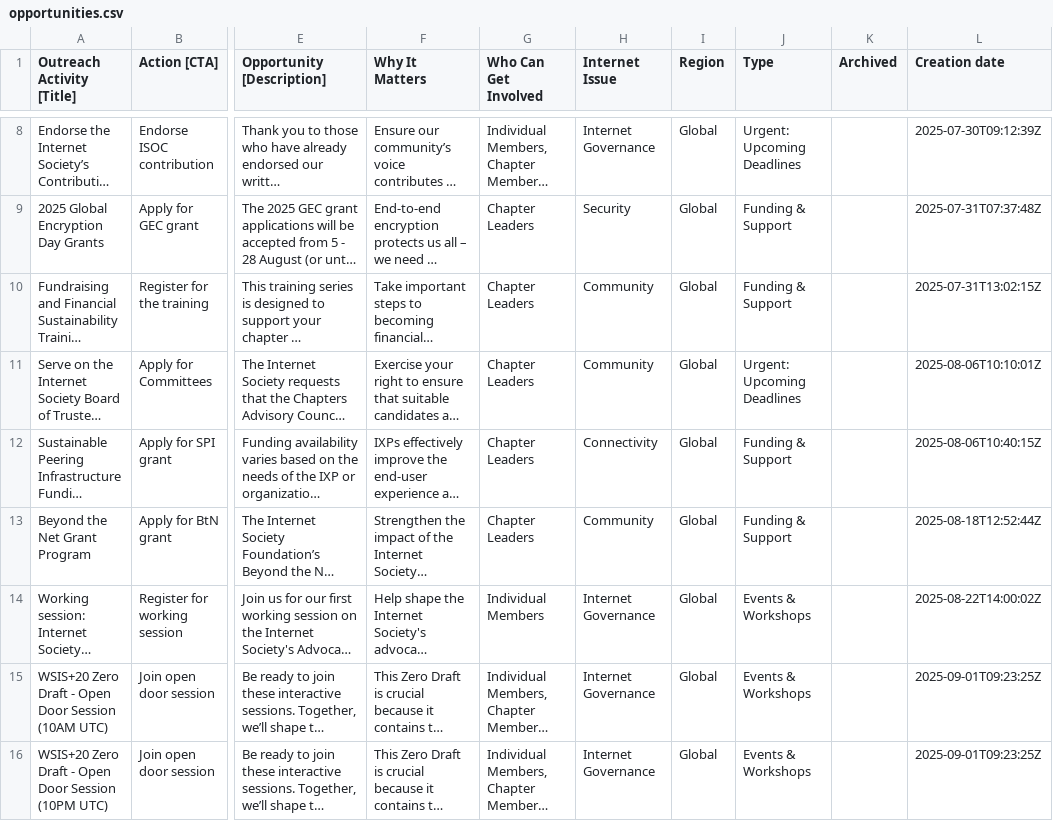
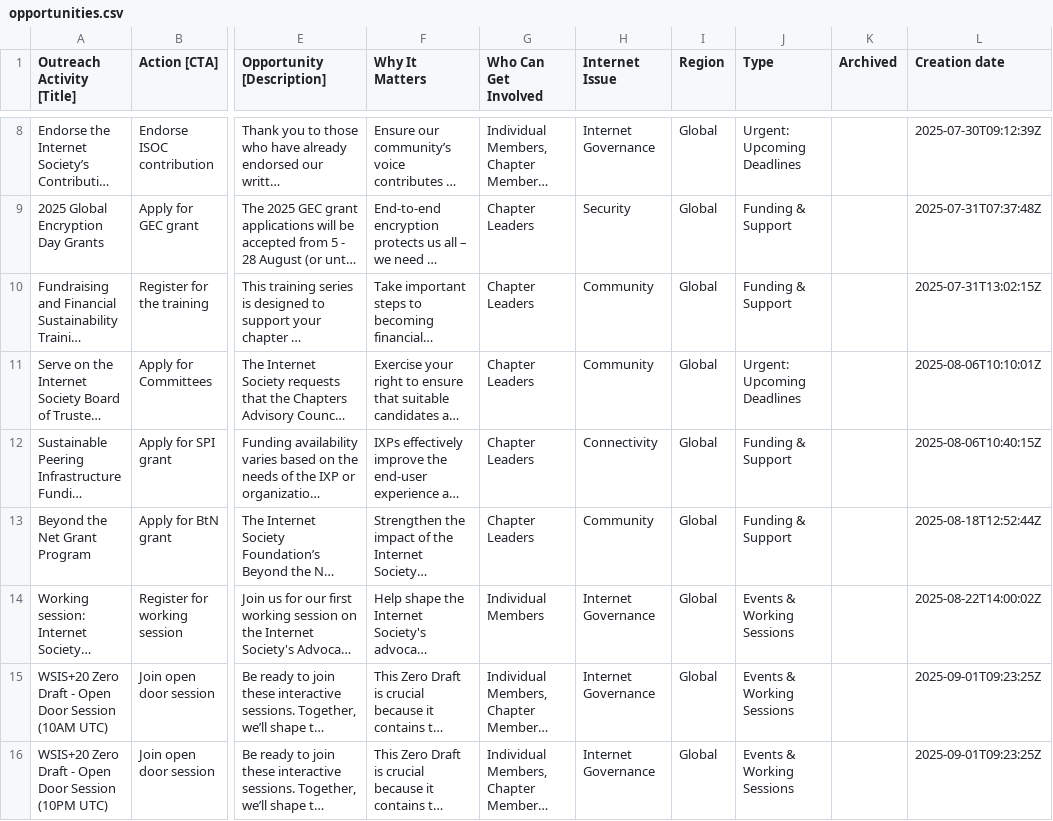
Before and after one commit to InternetSociety/community-opportunities, a CSV file: data/opportunities.csv, drawn as a sheet; only a part is shown, gaps mark what is left out; long unchanged cells end in …; the diff covers the shown part only; the diff names each change by its address in the sheet, - before the commit and + after, or states it on an @@ line.

```diff
--- a/data/opportunities.csv
+++ b/data/opportunities.csv
-J14:J16 (Type): Events & Workshops
+J14:J16 (Type): Events & Working Sessions
```
Also changed, not shown: 1 added row and 5 edited cells elsewhere in this file, 1 other file.
